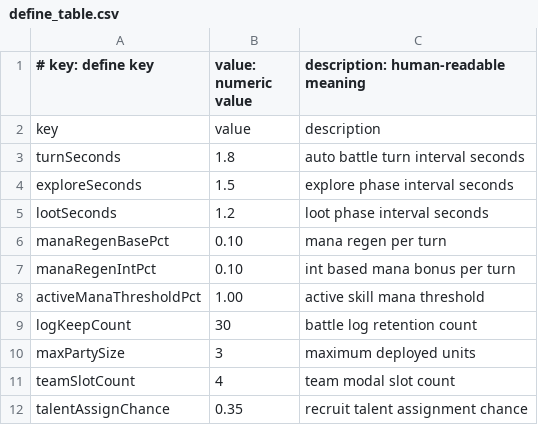
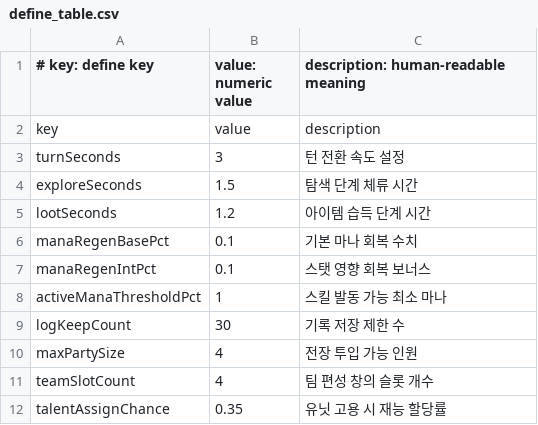
Before and after one commit to byunghwiyu/devgame2, a CSV file: data/define_table.csv, drawn as a sheet.

```diff
--- a/data/define_table.csv
+++ b/data/define_table.csv
@@ -2,11 +2,11 @@
 key,value,description
-turnSeconds,1.8,auto battle turn interval seconds
-exploreSeconds,1.5,explore phase interval seconds
-lootSeconds,1.2,loot phase interval seconds
-manaRegenBasePct,0.10,mana regen per turn
-manaRegenIntPct,0.10,int based mana bonus per turn
-activeManaThresholdPct,1.00,active skill mana threshold
-logKeepCount,30,battle log retention count
-maxPartySize,3,maximum deployed units
-teamSlotCount,4,team modal slot count
-talentAssignChance,0.35,recruit talent assignment chance
+turnSeconds,3,턴 전환 속도 설정
+exploreSeconds,1.5,탐색 단계 체류 시간
+lootSeconds,1.2,아이템 습득 단계 시간
+manaRegenBasePct,0.1,기본 마나 회복 수치
+manaRegenIntPct,0.1,스탯 영향 회복 보너스
+activeManaThresholdPct,1,스킬 발동 가능 최소 마나
+logKeepCount,30,기록 저장 제한 수
+maxPartySize,4,전장 투입 가능 인원
+teamSlotCount,4,팀 편성 창의 슬롯 개수
+talentAssignChance,0.35,유닛 고용 시 재능 할당률
```
Also changed, not shown: data/characters.csv, data/combat_skills.csv, 41 other files.
